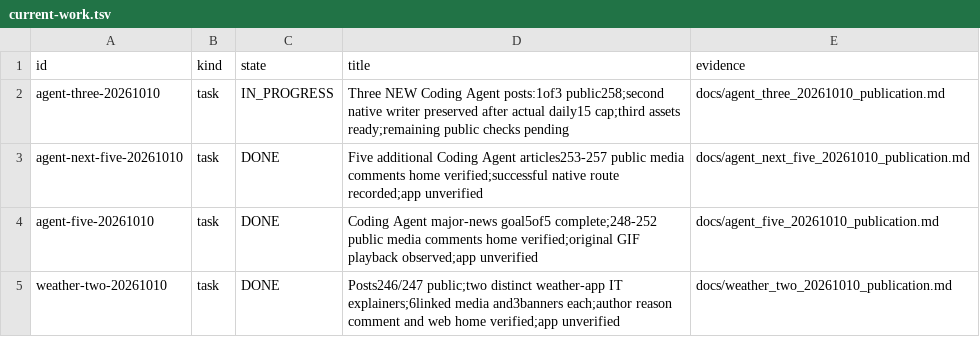
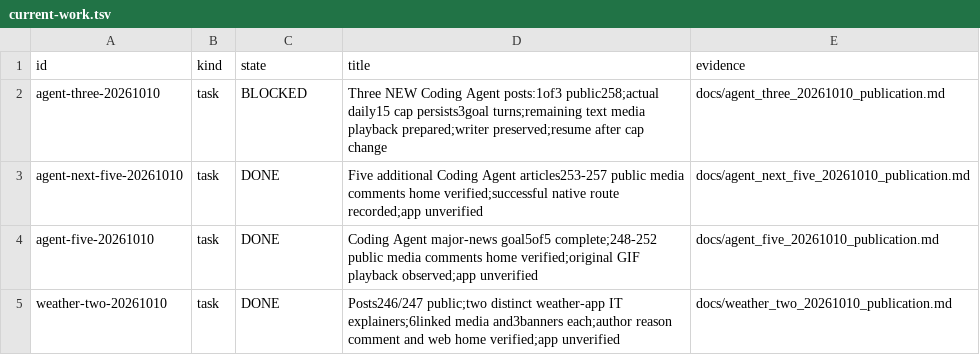
Before and after one commit to dokwanoh/TStory_Agent, a TSV file: contracts/current-work.tsv, drawn as a sheet; only a part is shown.

Commit message:
docs: record verified daily-limit block and preserved three-post scope

```diff
--- a/contracts/current-work.tsv
+++ b/contracts/current-work.tsv
@@ -1,3 +1,3 @@
 id	kind	state	title	evidence
-agent-three-20261010	task	IN_PROGRESS	Three NEW Coding Agent posts:1of3 public258;second native writer preserved after actual daily15 cap;third assets ready;remaining public checks pending	docs/agent_three_20261010_publication.md
+agent-three-20261010	task	BLOCKED	Three NEW Coding Agent posts:1of3 public258;actual daily15 cap persists3goal turns;remaining text media playback prepared;writer preserved;resume after cap change	docs/agent_three_20261010_publication.md
 agent-next-five-20261010	task	DONE	Five additional Coding Agent articles253-257 public media comments home verified;successful native route recorded;app unverified	docs/agent_next_five_20261010_publication.md
```
Also changed, not shown: 8 other files.
